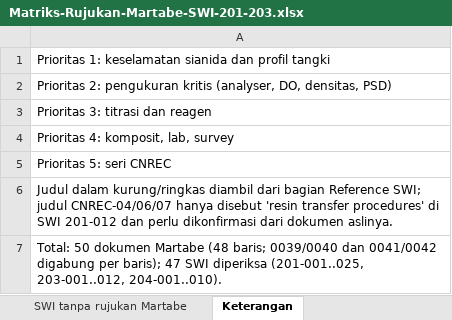
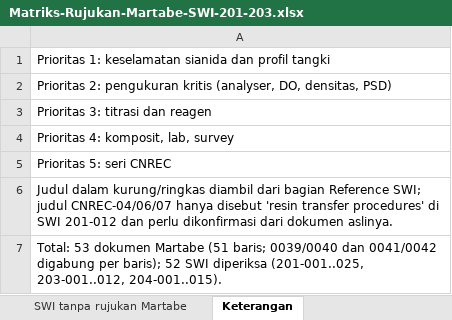
Before and after one commit to 007Manday/SWI-METS, an Excel workbook: Matriks-Rujukan-Martabe-SWI-201-203.xlsx, sheet Keterangan, drawn as a sheet; values as stored, in another font and other column widths than the file's, no borders; the diff names each change by its address in the sheet, - before the commit and + after, or states it on an @@ line.

```diff
--- a/Matriks-Rujukan-Martabe-SWI-201-203.xlsx (sheet Keterangan)
+++ b/Matriks-Rujukan-Martabe-SWI-201-203.xlsx (sheet Keterangan)
-A7: Total: 50 dokumen Martabe (48 baris; 0039/0040 dan 0041/0042 digabung per baris); 47 SWI diperiksa (201-001..025, 203-001..012, 204-001..010).
+A7: Total: 53 dokumen Martabe (51 baris; 0039/0040 dan 0041/0042 digabung per baris); 52 SWI diperiksa (201-001..025, 203-001..012, 204-001..015).
```
Also changed, not shown: sheet Matriks per SOP Martabe.
